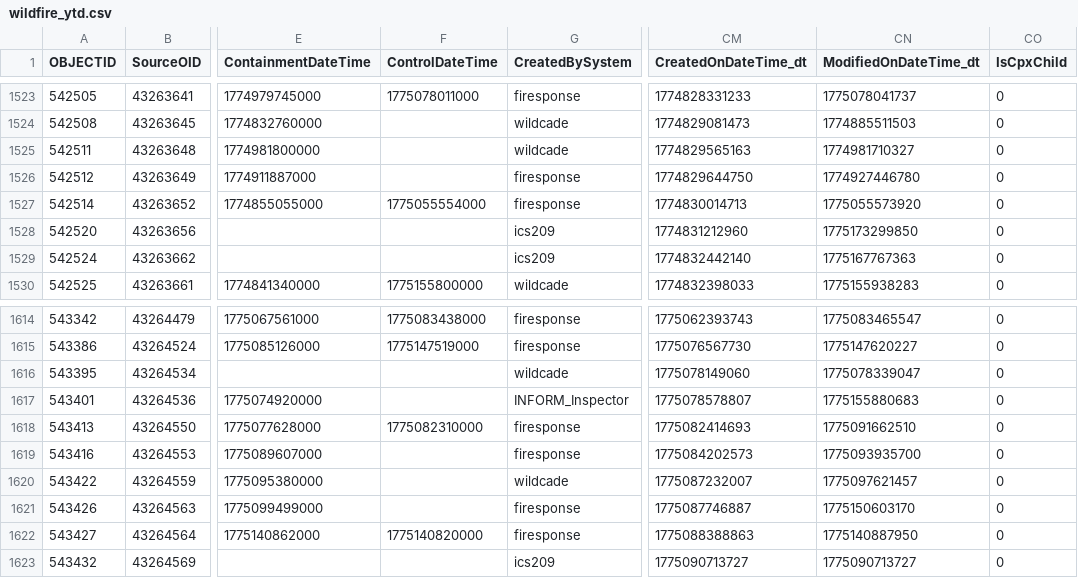
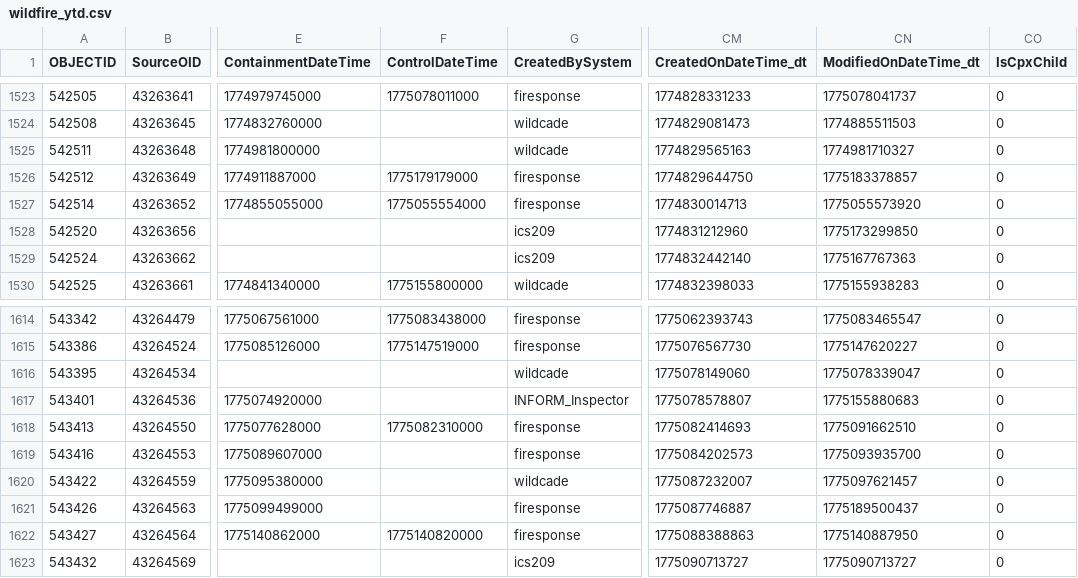
Before and after one commit to githamm/wildfire-tracker, a CSV file: data/wildfire_ytd.csv, drawn as a sheet; only a part is shown, gaps mark what is left out; the diff covers the shown part only; the diff names each change by its address in the sheet, - before the commit and + after, or states it on an @@ line.

```diff
--- a/data/wildfire_ytd.csv
+++ b/data/wildfire_ytd.csv
-F1526 (ControlDateTime): (empty)
+F1526 (ControlDateTime): 1775179179000
-CN1526 (ModifiedOnDateTime_dt): 1774927446780
+CN1526 (ModifiedOnDateTime_dt): 1775183378857
-CN1621 (ModifiedOnDateTime_dt): 1775150603170
+CN1621 (ModifiedOnDateTime_dt): 1775189500437
```
Also changed, not shown: 2 added rows and 50 edited cells elsewhere in this file.
